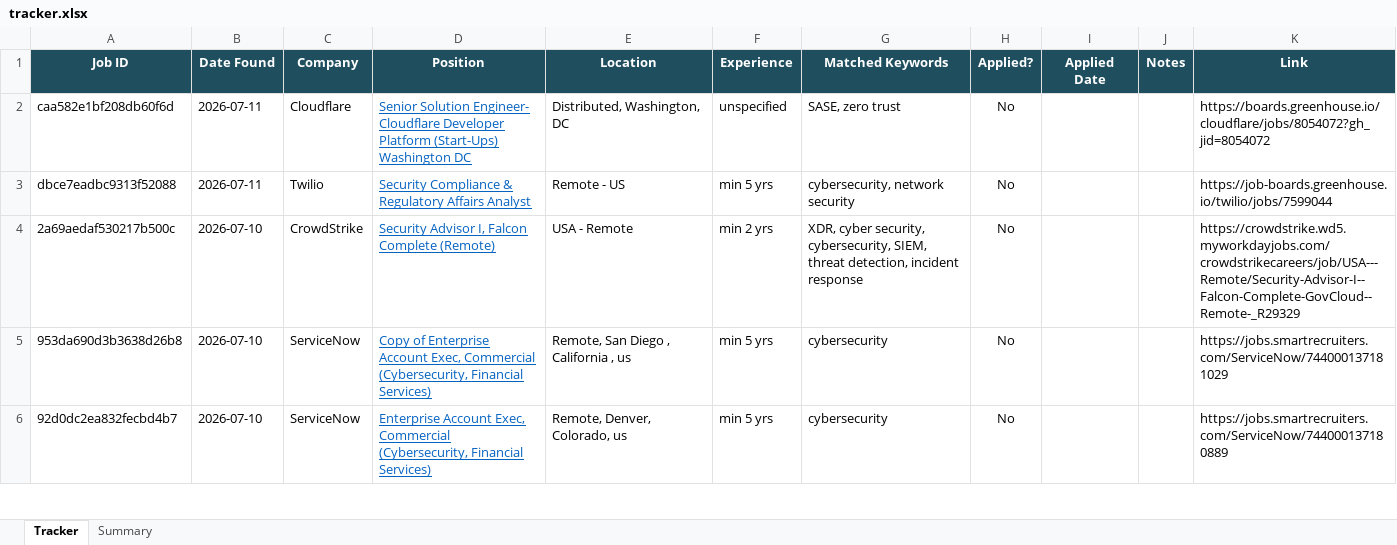
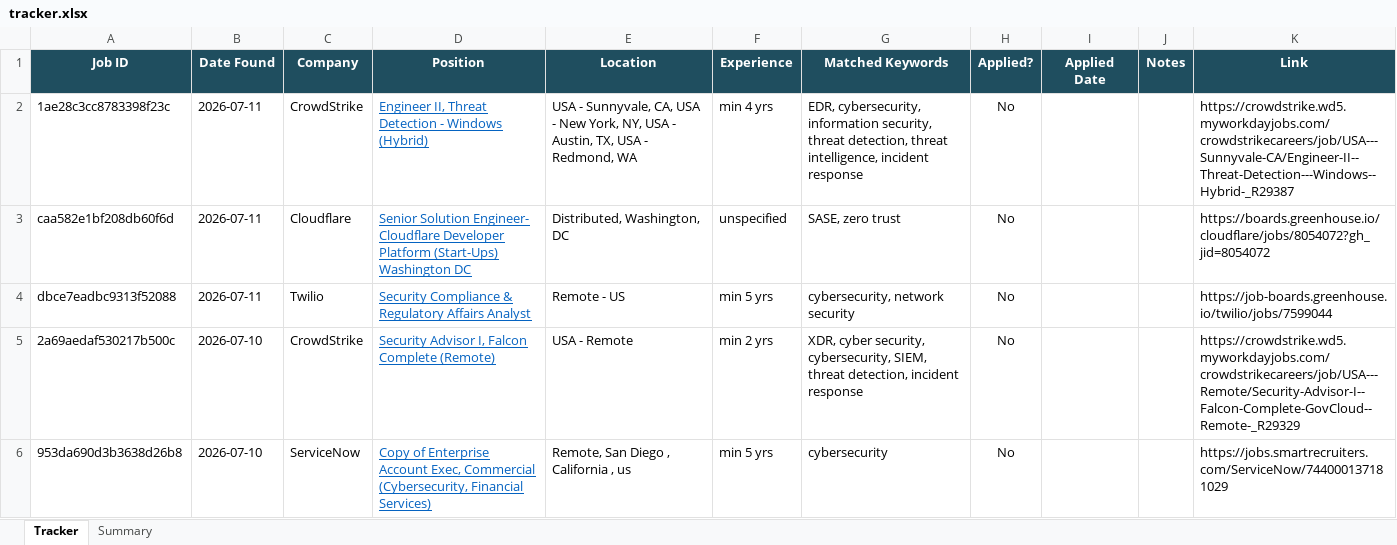
Before and after one commit to rajattiwari-stack/job-sentinel, an Excel workbook: tracker.xlsx, sheet Tracker, drawn as a sheet; only a part is shown; the shorter side is filled out with more unchanged rows; values as stored, in another font and other column widths than the file's, no borders; conditional formats not drawn; the diff names each change by its address in the sheet, - before the commit and + after, or states it on an @@ line.

```diff
--- a/tracker.xlsx (sheet Tracker)
+++ b/tracker.xlsx (sheet Tracker)
+row 2: 1ae28c3cc8783398f23c | 2026-07-11 | CrowdStrike | Engineer II, Threat Detection - Windows (Hybrid) | USA - Sunnyvale, CA, USA - New York, NY, USA - Austin, TX, USA - Redmond, WA | min 4 yrs | EDR, cybersecurity, information security, threat detection, threat intelligence, incident response | No |  |  | https://crowdstrike.wd5.myworkdayjobs.com/crowdstrikecareers/job/USA---Sunnyvale-CA/Engineer-II--Threat-Detection---Windows--Hybrid-_R29387
```
Also changed, not shown: 1 other file.
